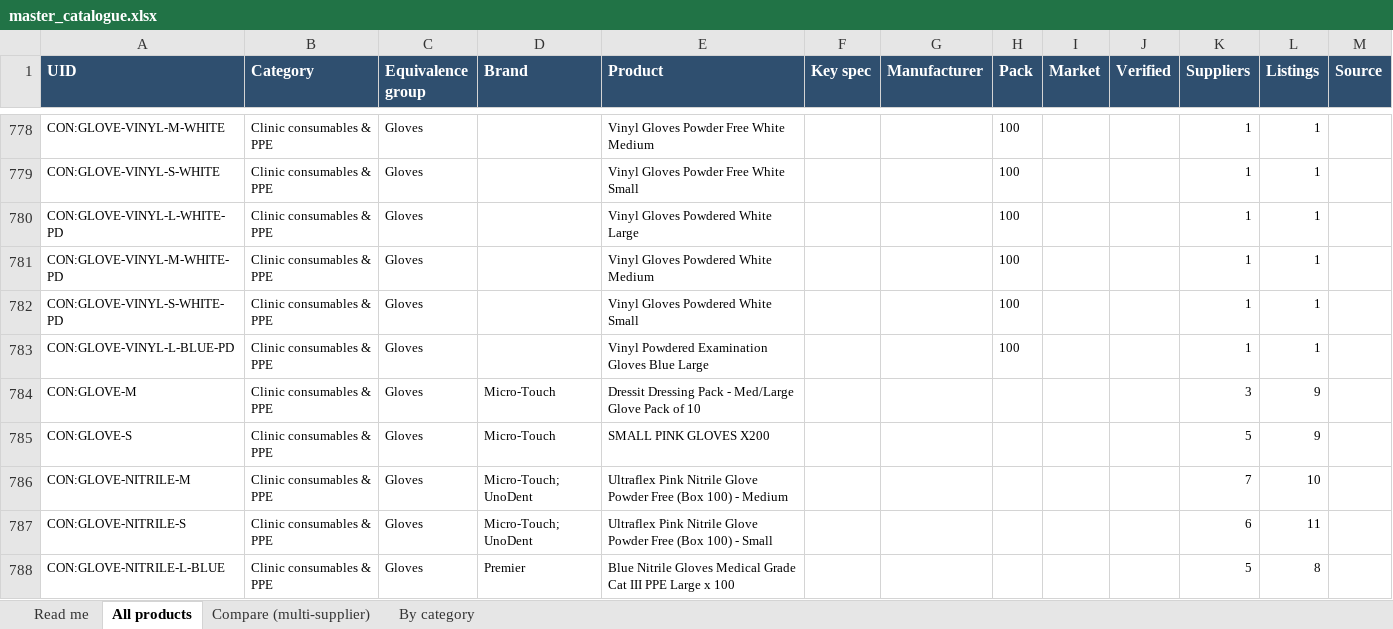
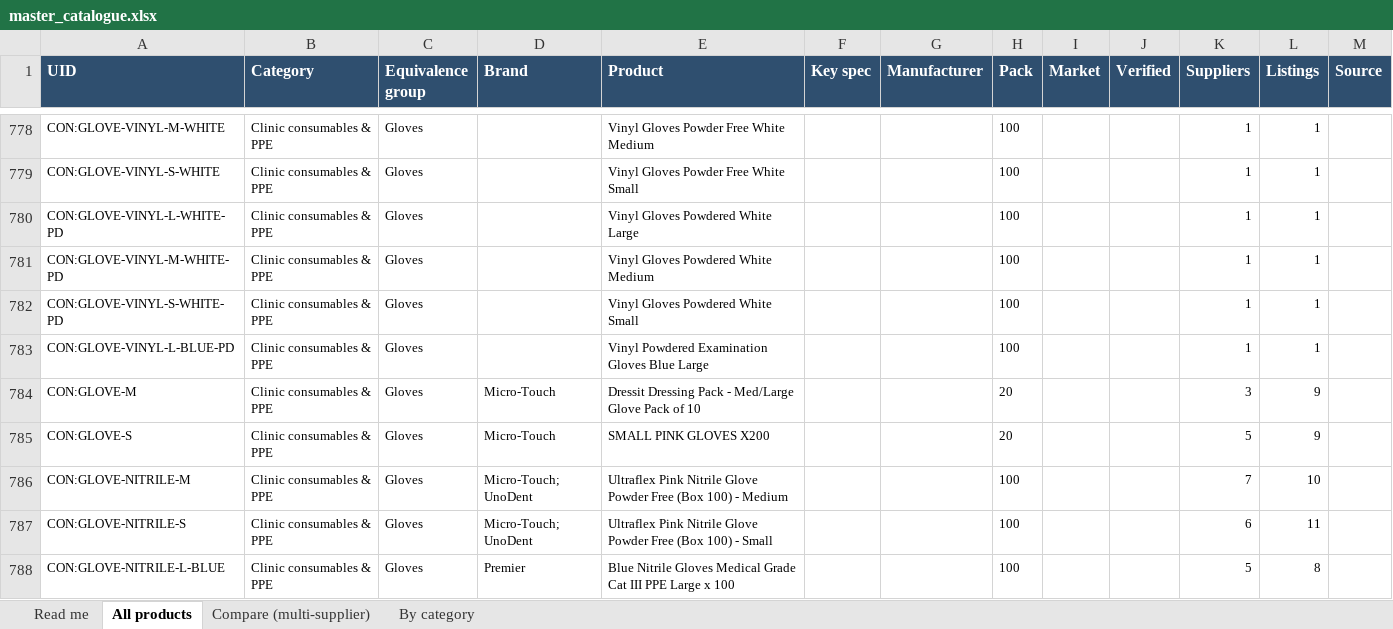
Before and after one commit to asghariresearcher1918-cyber/product-matching, an Excel workbook: output/master_catalogue.xlsx, sheet All products, drawn as a sheet; only a part is shown, gaps mark what is left out; values as stored, in another font and other column widths than the file's, no borders; the diff covers the shown part only; the diff names each change by its address in the sheet, - before the commit and + after, or states it on an @@ line.

```diff
--- a/output/master_catalogue.xlsx (sheet All products)
+++ b/output/master_catalogue.xlsx (sheet All products)
-H784:H785 (Pack): (empty)
+H784:H785 (Pack): 20
-H786:H788 (Pack): (empty)
+H786:H788 (Pack): 100
```
Also changed, not shown: 44 edited cells elsewhere in this sheet, sheet Compare (multi-supplier), output/category_11_consumables.xlsx, output/v2_surgical_medical_supplies.xlsx, 12 other files.
